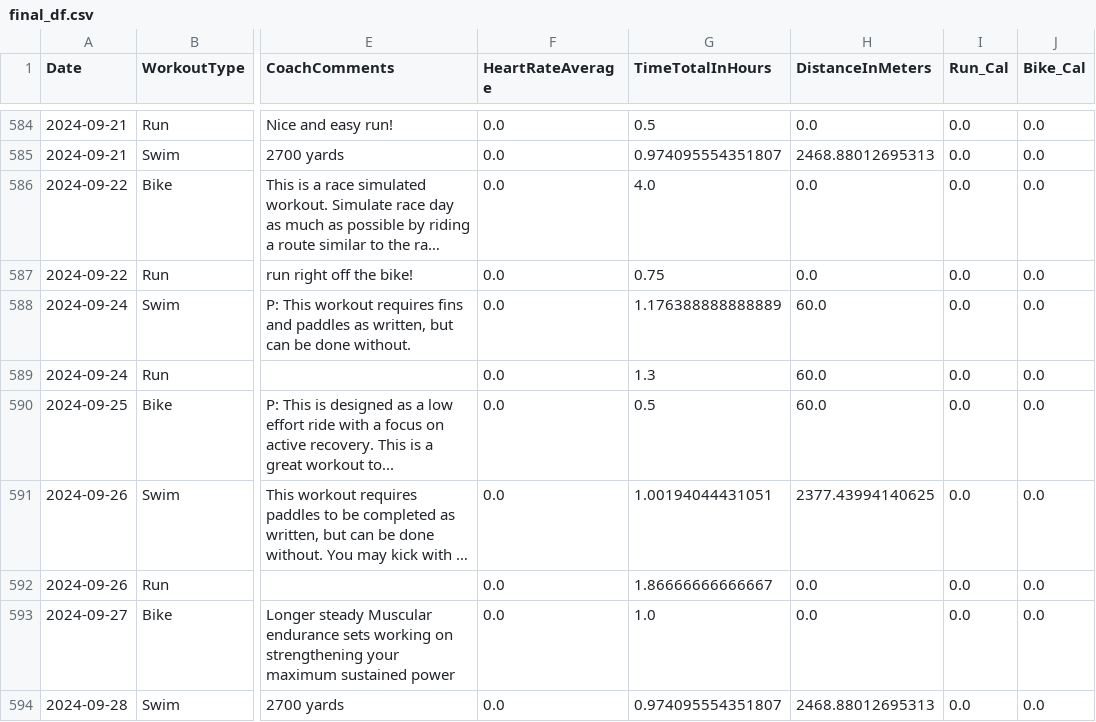
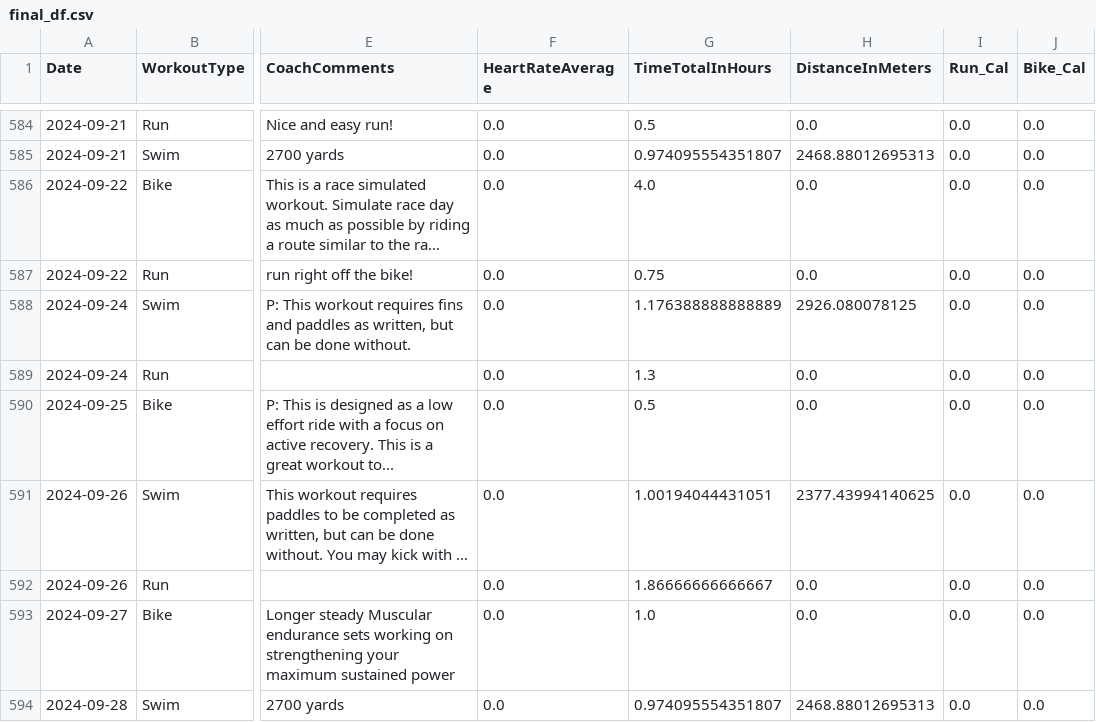
Before and after one commit to juanpabloangarita/Perform_AI, a CSV file: data/processed/csv/final_df.csv, drawn as a sheet; only a part is shown, gaps mark what is left out; long unchanged cells end in …; the diff names each change by its address in the sheet, - before the commit and + after, or states it on an @@ line.

```diff
--- a/data/processed/csv/final_df.csv
+++ b/data/processed/csv/final_df.csv
-H588 (DistanceInMeters): 60.0
+H588 (DistanceInMeters): 2926.080078125
-H589:H590 (DistanceInMeters): 60.0
+H589:H590 (DistanceInMeters): 0.0
```
